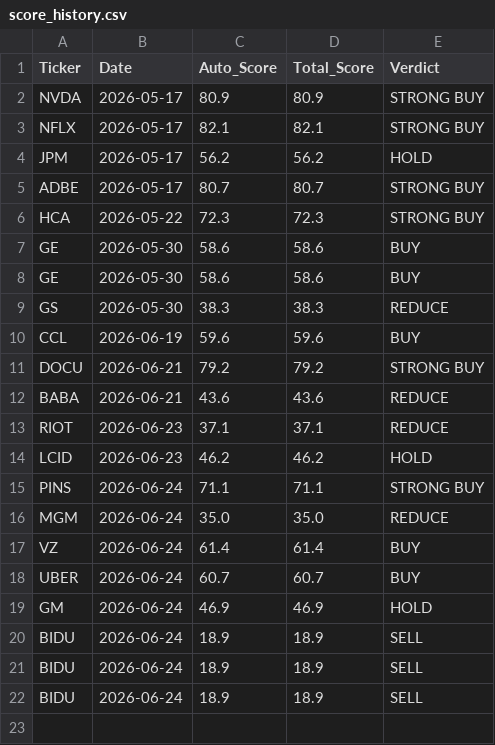
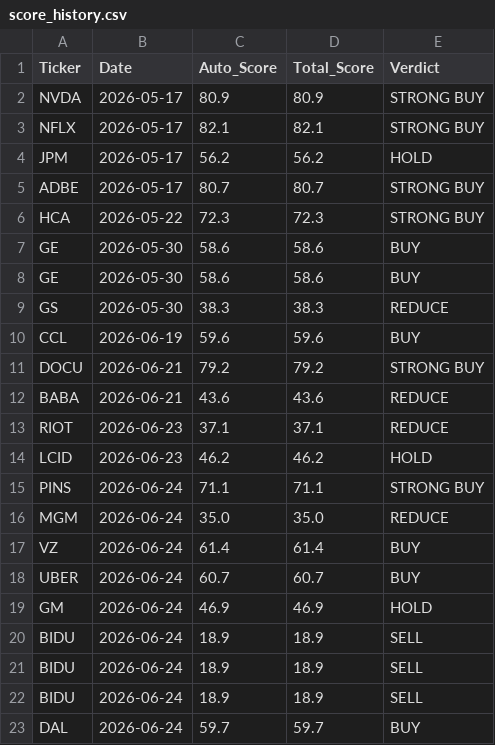
Before and after one commit to jaysang2908/Investment-Automation, a CSV file: score_history.csv, drawn as a sheet.

Commit message:
history: DAL score snapshot

```diff
--- a/score_history.csv
+++ b/score_history.csv
@@ -22 +22,2 @@ BIDU,2026-06-24,18.9,18.9,SELL
 BIDU,2026-06-24,18.9,18.9,SELL
+DAL,2026-06-24,59.7,59.7,BUY
```
